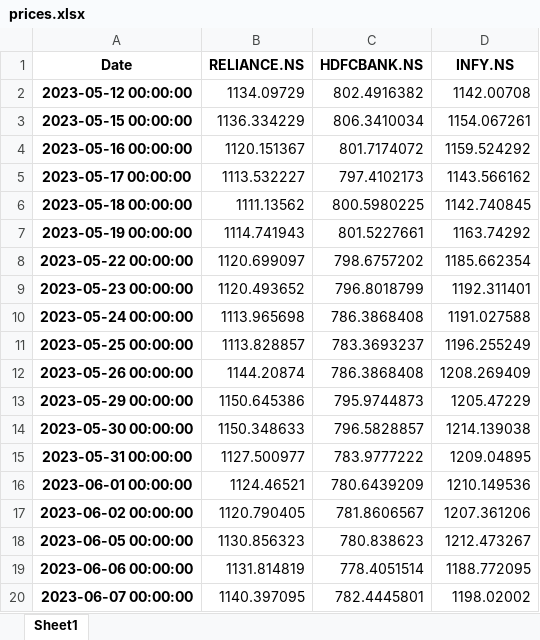
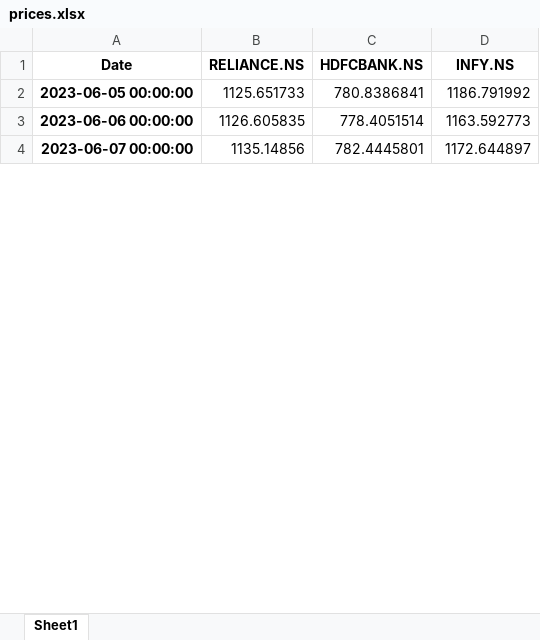
Before and after one commit to adityaduhan0907/portwise, an Excel workbook: prices.xlsx, sheet Sheet1, drawn as a sheet; only a part is shown; values as stored, in another font and other column widths than the file's, no borders; removed rows and columns are numbered as before the commit, all else as after; the diff covers the shown part only; the diff names each change by its address in the sheet, - before the commit and + after, or states it on an @@ line.

```diff
--- a/prices.xlsx (sheet Sheet1)
+++ b/prices.xlsx (sheet Sheet1)
-row 2: 2023-05-12 00:00:00 | 1134.09729 | 802.4916382 | 1142.00708
-row 3: 2023-05-15 00:00:00 | 1136.334229 | 806.3410034 | 1154.067261
-row 4: 2023-05-16 00:00:00 | 1120.151367 | 801.7174072 | 1159.524292
-row 5: 2023-05-17 00:00:00 | 1113.532227 | 797.4102173 | 1143.566162
-row 6: 2023-05-18 00:00:00 | 1111.13562 | 800.5980225 | 1142.740845
-row 7: 2023-05-19 00:00:00 | 1114.741943 | 801.5227661 | 1163.74292
-row 8: 2023-05-22 00:00:00 | 1120.699097 | 798.6757202 | 1185.662354
-row 9: 2023-05-23 00:00:00 | 1120.493652 | 796.8018799 | 1192.311401
-row 10: 2023-05-24 00:00:00 | 1113.965698 | 786.3868408 | 1191.027588
-row 11: 2023-05-25 00:00:00 | 1113.828857 | 783.3693237 | 1196.255249
-row 12: 2023-05-26 00:00:00 | 1144.20874 | 786.3868408 | 1208.269409
-row 13: 2023-05-29 00:00:00 | 1150.645386 | 795.9744873 | 1205.47229
-row 14: 2023-05-30 00:00:00 | 1150.348633 | 796.5828857 | 1214.139038
-row 15: 2023-05-31 00:00:00 | 1127.500977 | 783.9777222 | 1209.04895
-row 16: 2023-06-01 00:00:00 | 1124.46521 | 780.6439209 | 1210.149536
-row 17: 2023-06-02 00:00:00 | 1120.790405 | 781.8606567 | 1207.361206
-B2 (RELIANCE.NS): 1130.856323
+B2 (RELIANCE.NS): 1125.651733
-C2 (HDFCBANK.NS): 780.838623
+C2 (HDFCBANK.NS): 780.8386841
-D2 (INFY.NS): 1212.473267
+D2 (INFY.NS): 1186.791992
-B3 (RELIANCE.NS): 1131.814819
+B3 (RELIANCE.NS): 1126.605835
-D3 (INFY.NS): 1188.772095
+D3 (INFY.NS): 1163.592773
-B4 (RELIANCE.NS): 1140.397095
+B4 (RELIANCE.NS): 1135.14856
-D4 (INFY.NS): 1198.02002
+D4 (INFY.NS): 1172.644897
```
Also changed, not shown: 16 added rows and 1522 edited cells elsewhere in this sheet, asian_fx_vs_usd.xlsx, returns_stats.xlsx, 9 other files.
